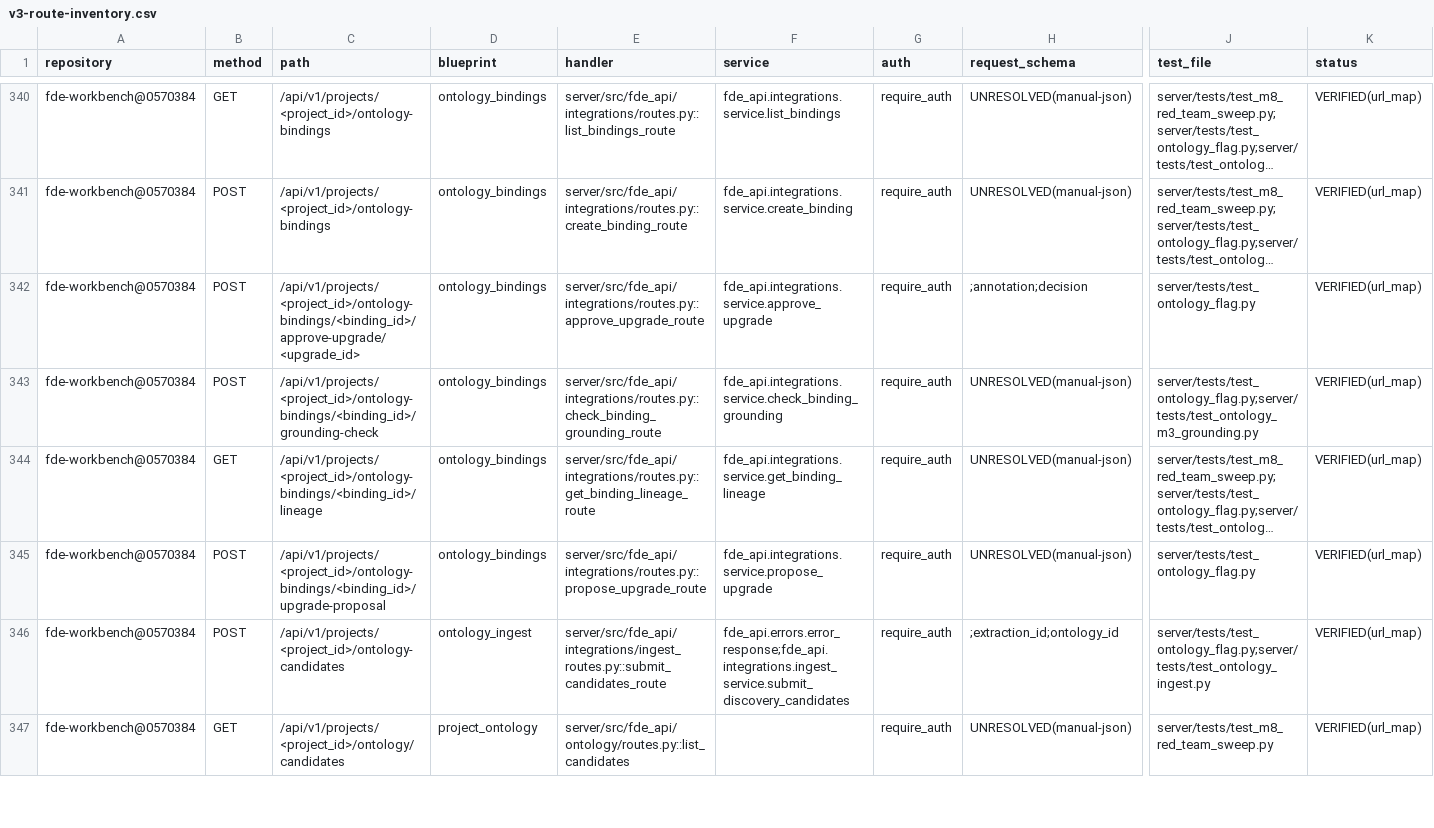
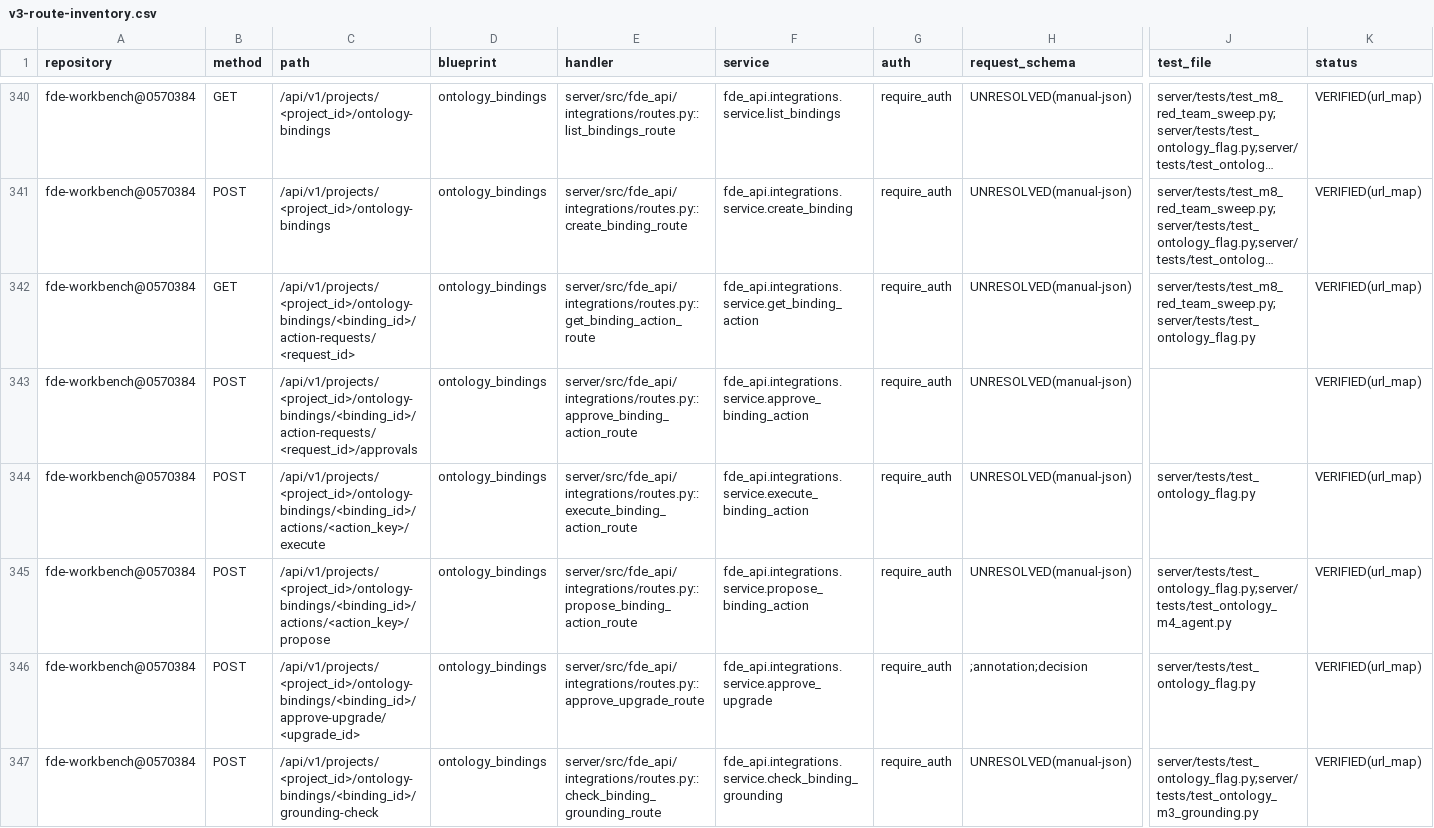
Before and after one commit to gxfde/fde-workbench, a CSV file: docs/audit/v3-route-inventory.csv, drawn as a sheet; only a part is shown, gaps mark what is left out; the shorter side is filled out with more unchanged rows; long unchanged cells end in …; rows hold the shown columns only; the diff covers the shown part only; the diff names each change by its address in the sheet, - before the commit and + after, or states it on an @@ line.

Commit message:
feat(integrations): V3.3 M4-WP3 收尾——D27 WorkflowRun §9.3 五元组不可变快照（e1a9d4c7b2f8）、client 熔断/有界重试（契约 §2-2/2-4）、审计清单 503 路由/78 迁移同步

```diff
--- a/docs/audit/v3-route-inventory.csv
+++ b/docs/audit/v3-route-inventory.csv
+row 342: fde-workbench@0570384 | GET | /api/v1/projects/<project_id>/ontology-bindings/<binding_id>/action-requests/<request_id> | ontology_bindings | server/src/fde_api/integrations/routes.py::get_binding_action_route | fde_api.integrations.service.get_binding_action | require_auth | UNRESOLVED(manual-json) | server/tests/test_m8_red_team_sweep.py;server/tests/test_ontology_flag.py | VERIFIED(url_map)
+row 343: fde-workbench@0570384 | POST | /api/v1/projects/<project_id>/ontology-bindings/<binding_id>/action-requests/<request_id>/approvals | ontology_bindings | server/src/fde_api/integrations/routes.py::approve_binding_action_route | fde_api.integrations.service.approve_binding_action | require_auth | UNRESOLVED(manual-json) |  | VERIFIED(url_map)
+row 344: fde-workbench@0570384 | POST | /api/v1/projects/<project_id>/ontology-bindings/<binding_id>/actions/<action_key>/execute | ontology_bindings | server/src/fde_api/integrations/routes.py::execute_binding_action_route | fde_api.integrations.service.execute_binding_action | require_auth | UNRESOLVED(manual-json) | server/tests/test_ontology_flag.py | VERIFIED(url_map)
+row 345: fde-workbench@0570384 | POST | /api/v1/projects/<project_id>/ontology-bindings/<binding_id>/actions/<action_key>/propose | ontology_bindings | server/src/fde_api/integrations/routes.py::propose_binding_action_route | fde_api.integrations.service.propose_binding_action | require_auth | UNRESOLVED(manual-json) | server/tests/test_ontology_flag.py;server/tests/test_ontology_m4_agent.py | VERIFIED(url_map)
```
Also changed, not shown: 1 added row elsewhere in this file, 22 other files.
